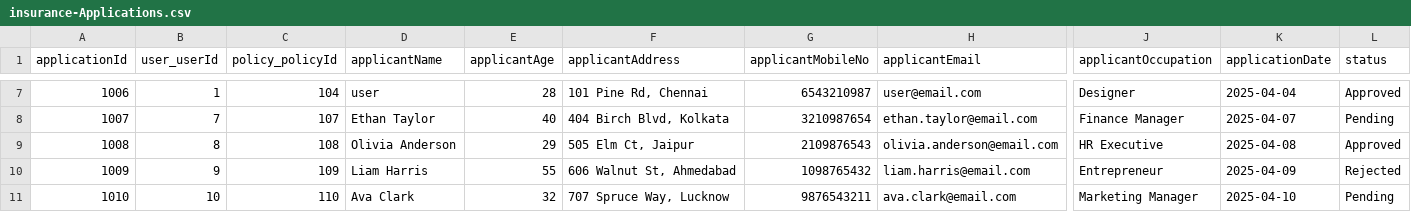
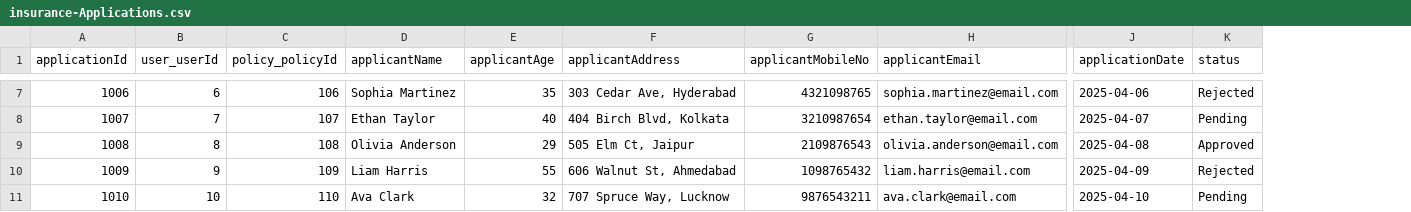
Before and after one commit to Sankeerth-g7/life-insurance, a CSV file: db/data/insurance-Applications.csv, drawn as a sheet; only a part is shown, gaps mark what is left out; removed rows and columns are numbered as before the commit, all else as after; the diff covers the shown part only; the diff names each change by its address in the sheet, - before the commit and + after, or states it on an @@ line.

```diff
--- a/db/data/insurance-Applications.csv
+++ b/db/data/insurance-Applications.csv
-column J (applicantOccupation), rows 7-11: Designer | Finance Manager | HR Executive | Entrepreneur | Marketing Manager
-B7 (user_userId): 1
+B7 (user_userId): 6
-C7 (policy_policyId): 104
+C7 (policy_policyId): 106
-D7 (applicantName): user
+D7 (applicantName): Sophia Martinez
-E7 (applicantAge): 28
+E7 (applicantAge): 35
-F7 (applicantAddress): 101 Pine Rd, Chennai
+F7 (applicantAddress): 303 Cedar Ave, Hyderabad
-G7 (applicantMobileNo): 6543210987
+G7 (applicantMobileNo): 4321098765
-H7 (applicantEmail): user@email.com
+H7 (applicantEmail): sophia.martinez@email.com
-J7 (applicationDate): 2025-04-04
+J7 (applicationDate): 2025-04-06
-K7 (status): Approved
+K7 (status): Rejected
```
Also changed, not shown: 33 edited cells elsewhere in this file, 4 other files.
